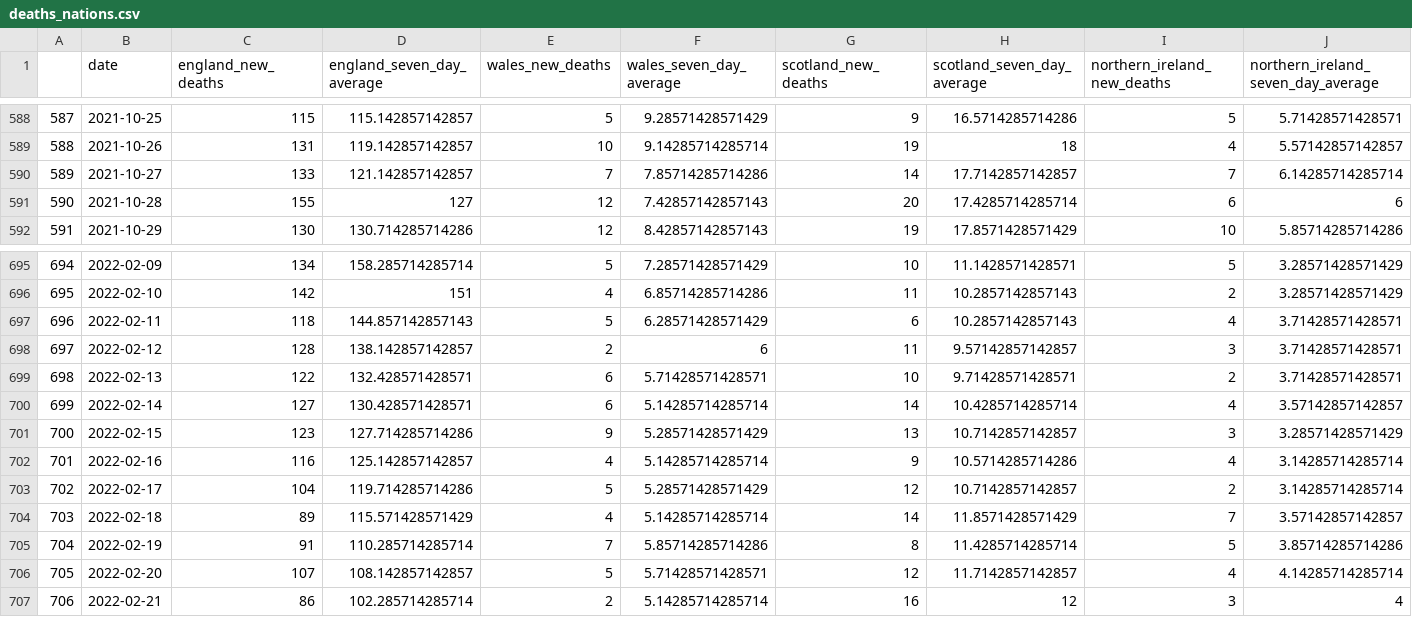
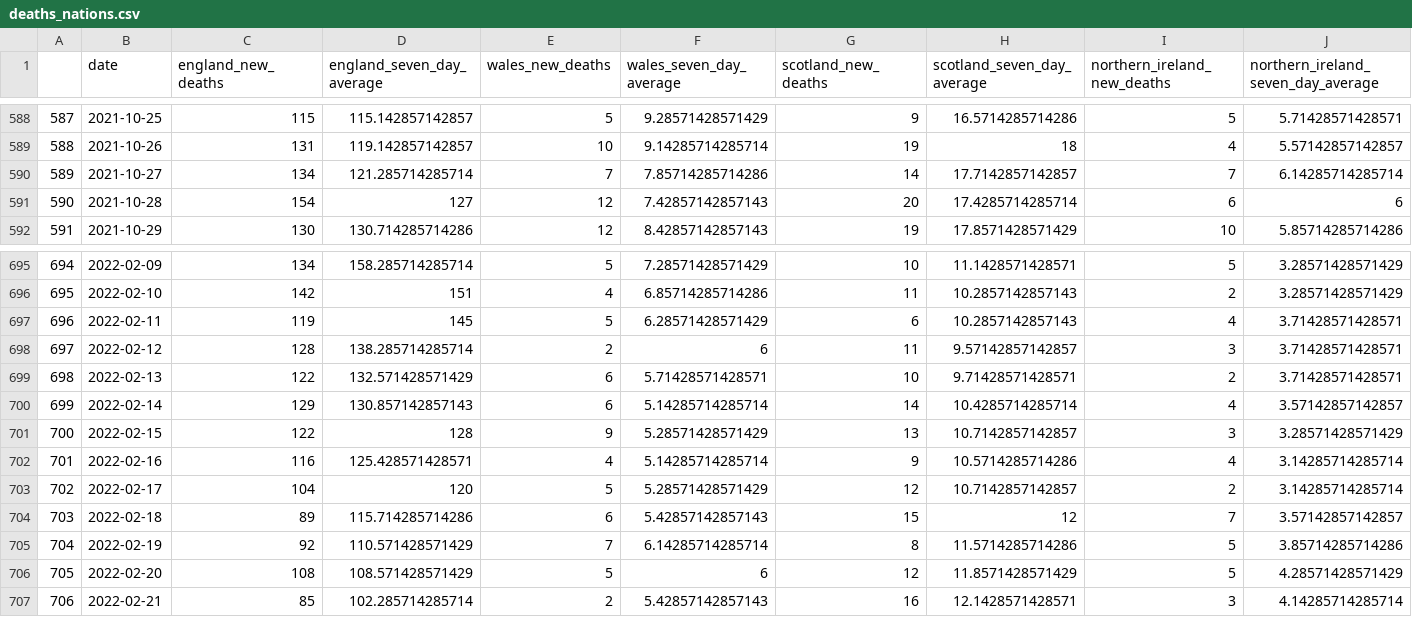
Before and after one commit to GWilloughby99/covid-automation, a CSV file: raw-data/deaths_nations.csv, drawn as a sheet; only a part is shown, gaps mark what is left out; the diff covers the shown part only.

```diff
--- a/raw-data/deaths_nations.csv
+++ b/raw-data/deaths_nations.csv
@@ -589,4 +589,4 @@
 "588","2021-10-26",131,119.142857142857,10,9.14285714285714,19,18,4,5.57142857142857
-"589","2021-10-27",133,121.142857142857,7,7.85714285714286,14,17.7142857142857,7,6.14285714285714
-"590","2021-10-28",155,127,12,7.42857142857143,20,17.4285714285714,6,6
+"589","2021-10-27",134,121.285714285714,7,7.85714285714286,14,17.7142857142857,7,6.14285714285714
+"590","2021-10-28",154,127,12,7.42857142857143,20,17.4285714285714,6,6
 "591","2021-10-29",130,130.714285714286,12,8.42857142857143,19,17.8571428571429,10,5.85714285714286
@@ -696,12 +696,12 @@
 "695","2022-02-10",142,151,4,6.85714285714286,11,10.2857142857143,2,3.28571428571429
-"696","2022-02-11",118,144.857142857143,5,6.28571428571429,6,10.2857142857143,4,3.71428571428571
-"697","2022-02-12",128,138.142857142857,2,6,11,9.57142857142857,3,3.71428571428571
-"698","2022-02-13",122,132.428571428571,6,5.71428571428571,10,9.71428571428571,2,3.71428571428571
-"699","2022-02-14",127,130.428571428571,6,5.14285714285714,14,10.4285714285714,4,3.57142857142857
-"700","2022-02-15",123,127.714285714286,9,5.28571428571429,13,10.7142857142857,3,3.28571428571429
-"701","2022-02-16",116,125.142857142857,4,5.14285714285714,9,10.5714285714286,4,3.14285714285714
-"702","2022-02-17",104,119.714285714286,5,5.28571428571429,12,10.7142857142857,2,3.14285714285714
-"703","2022-02-18",89,115.571428571429,4,5.14285714285714,14,11.8571428571429,7,3.57142857142857
-"704","2022-02-19",91,110.285714285714,7,5.85714285714286,8,11.4285714285714,5,3.85714285714286
-"705","2022-02-20",107,108.142857142857,5,5.71428571428571,12,11.7142857142857,4,4.14285714285714
-"706","2022-02-21",86,102.285714285714,2,5.14285714285714,16,12,3,4
+"696","2022-02-11",119,145,5,6.28571428571429,6,10.2857142857143,4,3.71428571428571
+"697","2022-02-12",128,138.285714285714,2,6,11,9.57142857142857,3,3.71428571428571
+"698","2022-02-13",122,132.571428571429,6,5.71428571428571,10,9.71428571428571,2,3.71428571428571
+"699","2022-02-14",129,130.857142857143,6,5.14285714285714,14,10.4285714285714,4,3.57142857142857
+"700","2022-02-15",122,128,9,5.28571428571429,13,10.7142857142857,3,3.28571428571429
+"701","2022-02-16",116,125.428571428571,4,5.14285714285714,9,10.5714285714286,4,3.14285714285714
+"702","2022-02-17",104,120,5,5.28571428571429,12,10.7142857142857,2,3.14285714285714
+"703","2022-02-18",89,115.714285714286,6,5.42857142857143,15,12,7,3.57142857142857
+"704","2022-02-19",92,110.571428571429,7,6.14285714285714,8,11.5714285714286,5,3.85714285714286
+"705","2022-02-20",108,108.571428571429,5,6,12,11.8571428571429,5,4.28571428571429
+"706","2022-02-21",85,102.285714285714,2,5.42857142857143,16,12.1428571428571,3,4.14285714285714
```
Also changed, not shown: 4 added rows and 119 edited cells elsewhere in this file, raw-data/cases-uk.csv, raw-data/deaths_uk.csv, 13 other files.
